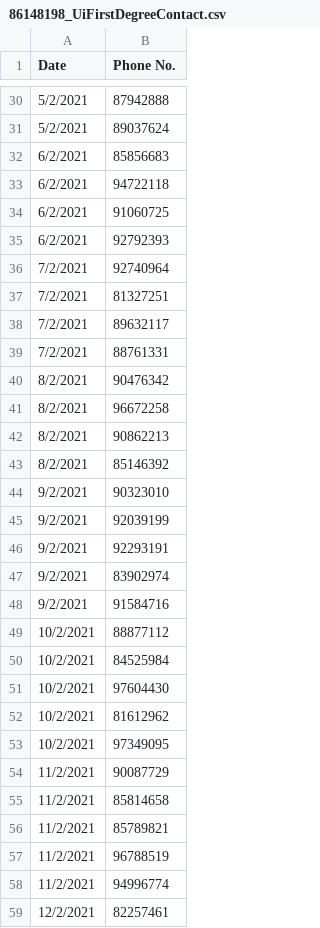
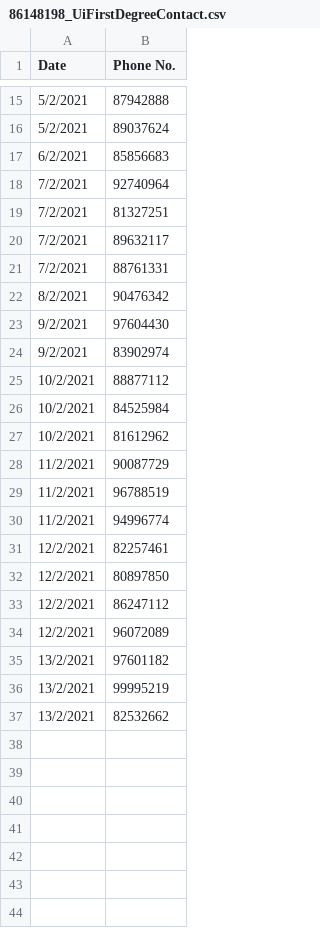
Before and after one commit to jzxr/TraceTogether, a CSV file: Data Sets/Results/86148198_UiFirstDegreeContact.csv, drawn as a sheet; only a part is shown, gaps mark what is left out; the shorter side is filled out with more unchanged rows; the diff covers the shown part only.

```diff
--- a/Data Sets/Results/86148198_UiFirstDegreeContact.csv
+++ b/Data Sets/Results/86148198_UiFirstDegreeContact.csv
@@ -32,5 +17,2 @@ Date,Phone No.
 6/2/2021,85856683
-6/2/2021,94722118
-6/2/2021,91060725
-6/2/2021,92792393
 7/2/2021,92740964
@@ -40,18 +22,8 @@ Date,Phone No.
 8/2/2021,90476342
-8/2/2021,96672258
-8/2/2021,90862213
-8/2/2021,85146392
-9/2/2021,90323010
-9/2/2021,92039199
-9/2/2021,92293191
+9/2/2021,97604430
 9/2/2021,83902974
-9/2/2021,91584716
 10/2/2021,88877112
 10/2/2021,84525984
-10/2/2021,97604430
 10/2/2021,81612962
-10/2/2021,97349095
 11/2/2021,90087729
-11/2/2021,85814658
-11/2/2021,85789821
 11/2/2021,96788519
```
Also changed, not shown: 21 removed rows elsewhere in this file, Data Sets/Contact Tracing/86148198_CT.csv, Data Sets/Results/86148198_UisecondDegreeContact.csv, 11 other files.
